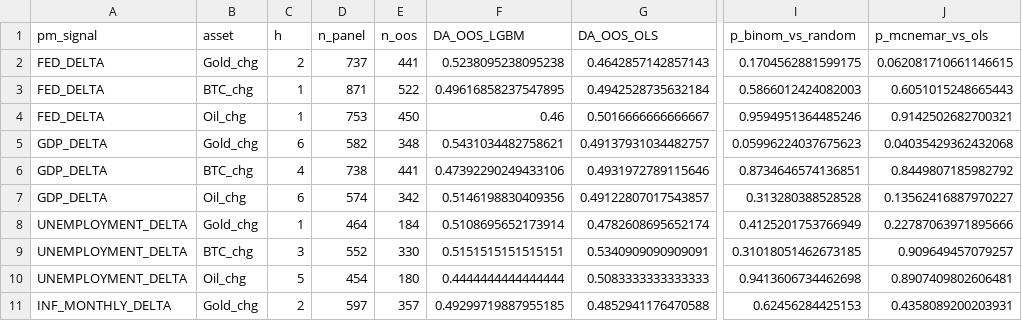
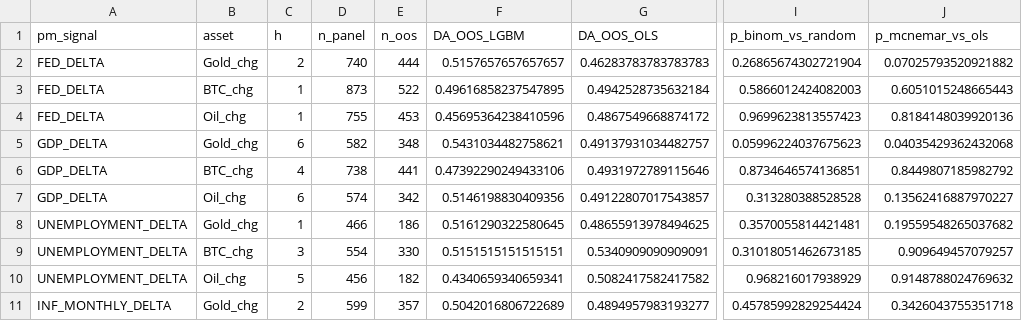
Before and after one commit to flyingduck0/ML_Seminar_Project, a CSV file: results/results_lgbm.csv, drawn as a sheet; only a part is shown, gaps mark what is left out; the diff covers the shown part only; the diff names each change by its address in the sheet, - before the commit and + after, or states it on an @@ line.

```diff
--- a/results/results_lgbm.csv
+++ b/results/results_lgbm.csv
-D2 (n_panel): 737
+D2 (n_panel): 740
-E2 (n_oos): 441
+E2 (n_oos): 444
-F2 (DA_OOS_LGBM): 0.5238095238095238
+F2 (DA_OOS_LGBM): 0.5157657657657657
-G2 (DA_OOS_OLS): 0.4642857142857143
+G2 (DA_OOS_OLS): 0.46283783783783783
-I2 (p_binom_vs_random): 0.1704562881599175
+I2 (p_binom_vs_random): 0.26865674302721904
-J2 (p_mcnemar_vs_ols): 0.062081710661146615
+J2 (p_mcnemar_vs_ols): 0.07025793520921882
-D3 (n_panel): 871
+D3 (n_panel): 873
-D4 (n_panel): 753
+D4 (n_panel): 755
-E4 (n_oos): 450
+E4 (n_oos): 453
-F4 (DA_OOS_LGBM): 0.46
+F4 (DA_OOS_LGBM): 0.45695364238410596
-G4 (DA_OOS_OLS): 0.5016666666666667
+G4 (DA_OOS_OLS): 0.4867549668874172
-I4 (p_binom_vs_random): 0.9594951364485246
+I4 (p_binom_vs_random): 0.9699623813557423
-J4 (p_mcnemar_vs_ols): 0.9142502682700321
+J4 (p_mcnemar_vs_ols): 0.8184148039920136
-D8 (n_panel): 464
+D8 (n_panel): 466
-E8 (n_oos): 184
+E8 (n_oos): 186
-F8 (DA_OOS_LGBM): 0.5108695652173914
+F8 (DA_OOS_LGBM): 0.5161290322580645
-G8 (DA_OOS_OLS): 0.4782608695652174
+G8 (DA_OOS_OLS): 0.48655913978494625
-I8 (p_binom_vs_random): 0.4125201753766949
+I8 (p_binom_vs_random): 0.3570055814421481
-J8 (p_mcnemar_vs_ols): 0.22787063971895666
+J8 (p_mcnemar_vs_ols): 0.19559548265037682
-D9 (n_panel): 552
+D9 (n_panel): 554
-D10 (n_panel): 454
+D10 (n_panel): 456
-E10 (n_oos): 180
+E10 (n_oos): 182
-F10 (DA_OOS_LGBM): 0.4444444444444444
+F10 (DA_OOS_LGBM): 0.4340659340659341
-G10 (DA_OOS_OLS): 0.5083333333333333
+G10 (DA_OOS_OLS): 0.5082417582417582
-I10 (p_binom_vs_random): 0.9413606734462698
+I10 (p_binom_vs_random): 0.968216017938929
-J10 (p_mcnemar_vs_ols): 0.8907409802606481
+J10 (p_mcnemar_vs_ols): 0.9148788024769632
-D11 (n_panel): 597
+D11 (n_panel): 599
-F11 (DA_OOS_LGBM): 0.49299719887955185
+F11 (DA_OOS_LGBM): 0.5042016806722689
-G11 (DA_OOS_OLS): 0.4852941176470588
+G11 (DA_OOS_OLS): 0.4894957983193277
-I11 (p_binom_vs_random): 0.62456284425153
+I11 (p_binom_vs_random): 0.45785992829254424
-J11 (p_mcnemar_vs_ols): 0.4358089200203931
+J11 (p_mcnemar_vs_ols): 0.3426043755351718
```
Also changed, not shown: 10 edited cells elsewhere in this file, results/current_signals.csv, results/results_backtest.csv, 9 other files.
